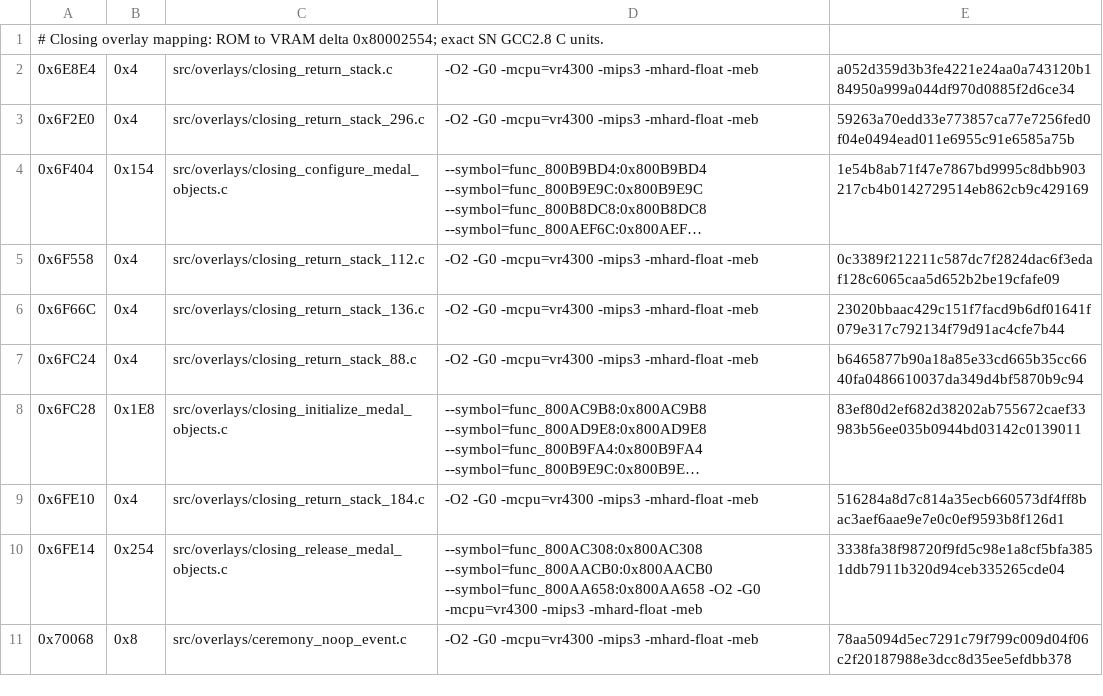
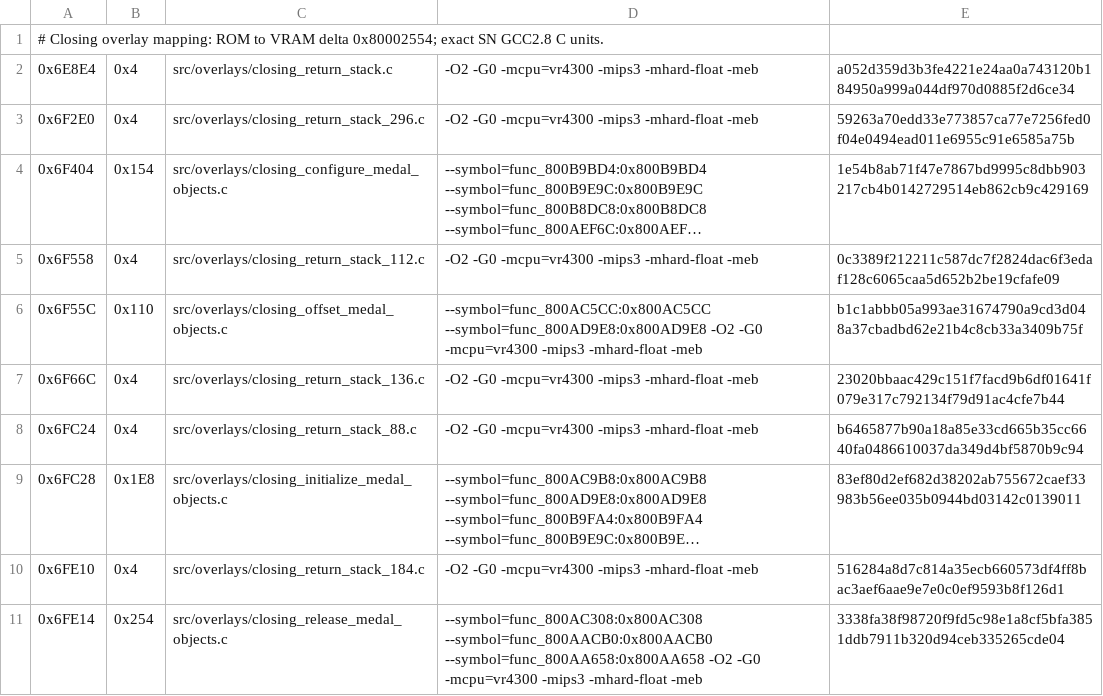
Before and after one commit to TheGh0stShip/Sydney-2000-N64-Prototype, a TSV file: config/overlay/closing/matching_sn.tsv, drawn as a sheet; only a part is shown; the shorter side is filled out with more unchanged rows; long unchanged cells end in ….

Commit message:
Reconstruct closing medal offsets

```diff
--- a/config/overlay/closing/matching_sn.tsv
+++ b/config/overlay/closing/matching_sn.tsv
@@ -5,2 +5,3 @@
 0x6F558	0x4	src/overlays/closing_return_stack_112.c	-O2 -G0 -mcpu=vr4300 -mips3 -mhard-float -meb	0c3389f212211c587dc7f2824dac6f3edaf128c6065caa5d652b2be19cfafe09
+0x6F55C	0x110	src/overlays/closing_offset_medal_objects.c	--symbol=func_800AC5CC:0x800AC5CC --symbol=func_800AD9E8:0x800AD9E8 -O2 -G0 -mcpu=vr4300 -mips3 -mhard-float -meb	b1c1abbb05a993ae31674790a9cd3d048a37cbadbd62e21b4c8cb33a3409b75f
 0x6F66C	0x4	src/overlays/closing_return_stack_136.c	-O2 -G0 -mcpu=vr4300 -mips3 -mhard-float -meb	23020bbaac429c151f7facd9b6df01641f079e317c792134f79d91ac4cfe7b44
```
Also changed, not shown: 4 other files.
